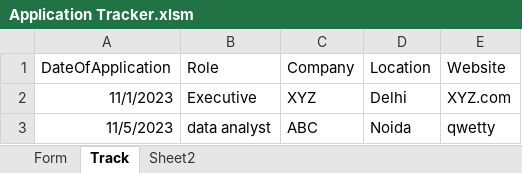
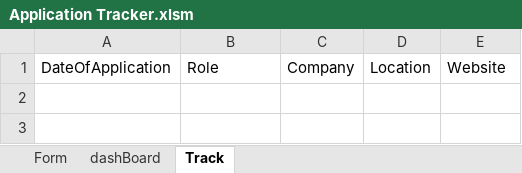
Before and after one commit to Rajnikant21/VBA-form-Job-application-Tracker, an Excel workbook: Application Tracker.xlsm, sheet Track, drawn as a sheet; values as stored, in another font and other column widths than the file's, no borders; the diff names each change by its address in the sheet, - before the commit and + after, or states it on an @@ line.

Commit message:
Update Application Tracker.xlsm

```diff
--- a/Application Tracker.xlsm (sheet Track)
+++ b/Application Tracker.xlsm (sheet Track)
-sheet tab: Sheet2
+sheet tab: dashBoard
-row 2: 11/1/2023 | Executive | XYZ | Delhi | XYZ.com
-row 3: 11/5/2023 | data analyst | ABC | Noida | qwetty
```
Also changed, not shown: charts or pictures.
